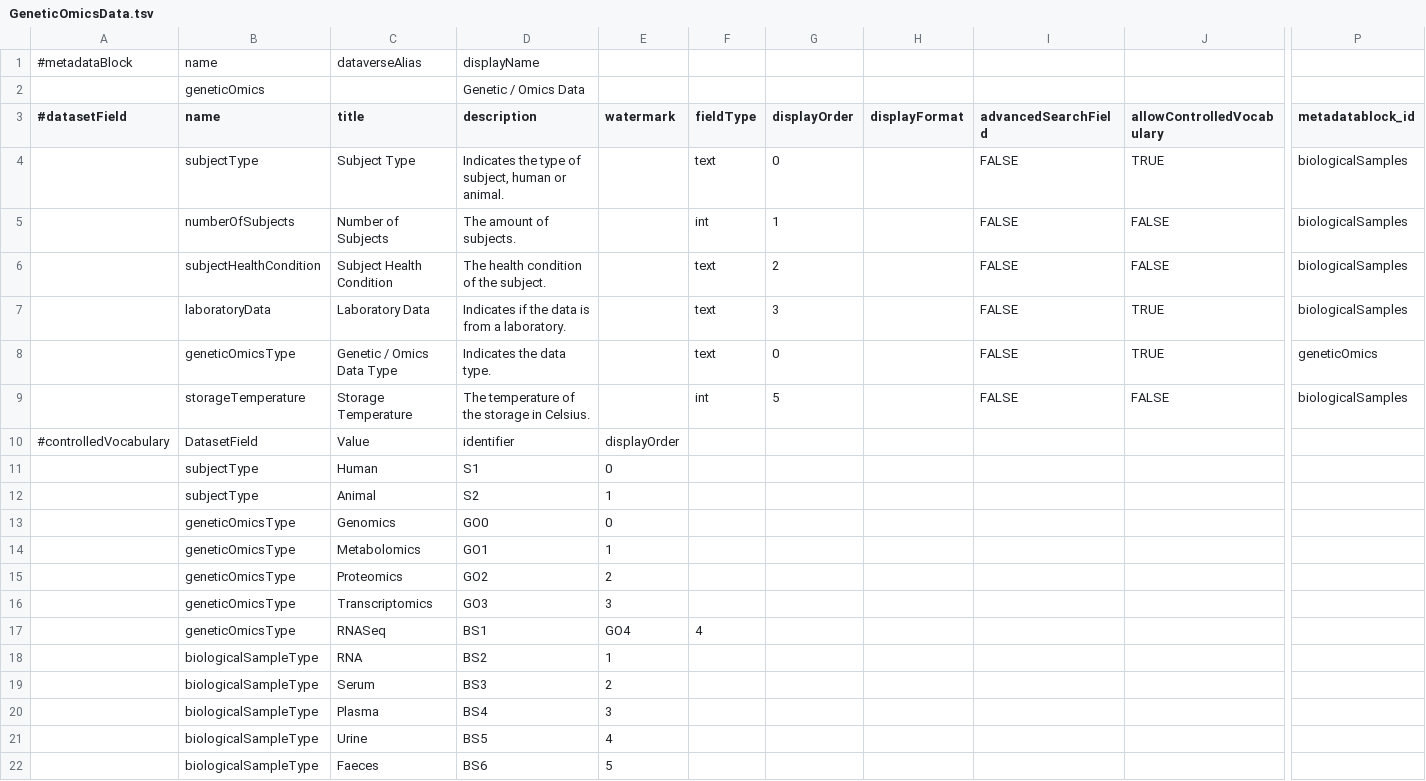
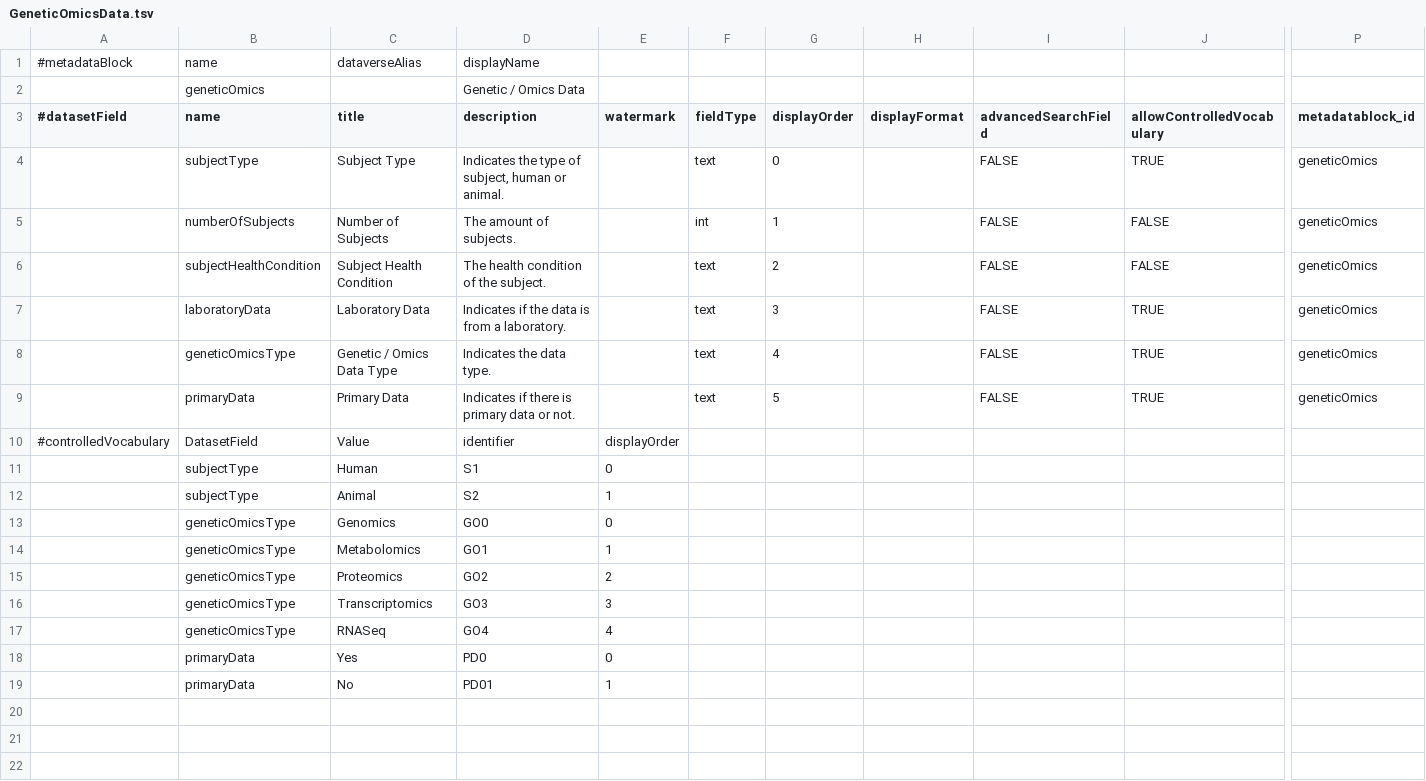
Before and after one commit to LauraHuisintveld/Medical-Metadata-Custom-blocks, a TSV file: GeneticOmicsData.tsv, drawn as a sheet; only a part is shown, gaps mark what is left out; removed rows and columns are numbered as before the commit, all else as after; rows hold the shown columns only; the diff names each change by its address in the sheet, - before the commit and + after, or states it on an @@ line.

Commit message:
Update GeneticOmicsData.tsv

```diff
--- a/GeneticOmicsData.tsv
+++ b/GeneticOmicsData.tsv
-P4:P7 (metadatablock_id): biologicalSamples
+P4:P7 (metadatablock_id): geneticOmics
-G8 (displayOrder): 0
+G8 (displayOrder): 4
-B9 (name): storageTemperature
+B9 (name): primaryData
-C9 (title): Storage Temperature
+C9 (title): Primary Data
-D9 (description): The temperature of the storage in Celsius.
+D9 (description): Indicates if there is primary data or not.
-F9 (fieldType): int
+F9 (fieldType): text
-J9 (allowControlledVocabulary): FALSE
+J9 (allowControlledVocabulary): TRUE
-P9 (metadatablock_id): biologicalSamples
+P9 (metadatablock_id): geneticOmics
-D17 (description): BS1
+D17 (description): GO4
-E17 (watermark): GO4
+E17 (watermark): 4
-F17 (fieldType): 4
+F17 (fieldType): (empty)
-row 18:  | biologicalSampleType | RNA | BS2 | 1
-row 19:  | biologicalSampleType | Serum | BS3 | 2
-row 20:  | biologicalSampleType | Plasma | BS4 | 3
-row 21:  | biologicalSampleType | Urine | BS5 | 4
-row 22:  | biologicalSampleType | Faeces | BS6 | 5
+row 18:  | primaryData | Yes | PD0 | 0
+row 19:  | primaryData | No | PD01 | 1
```
